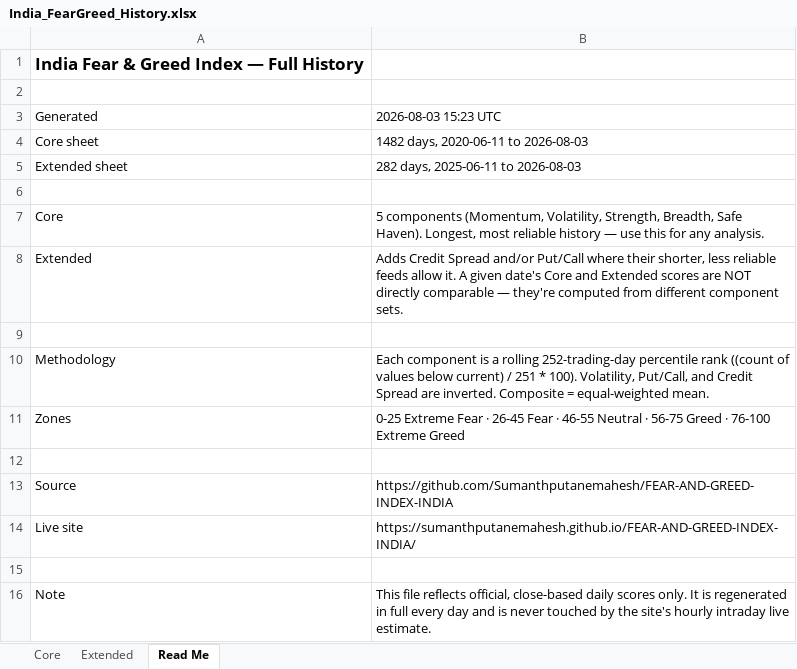
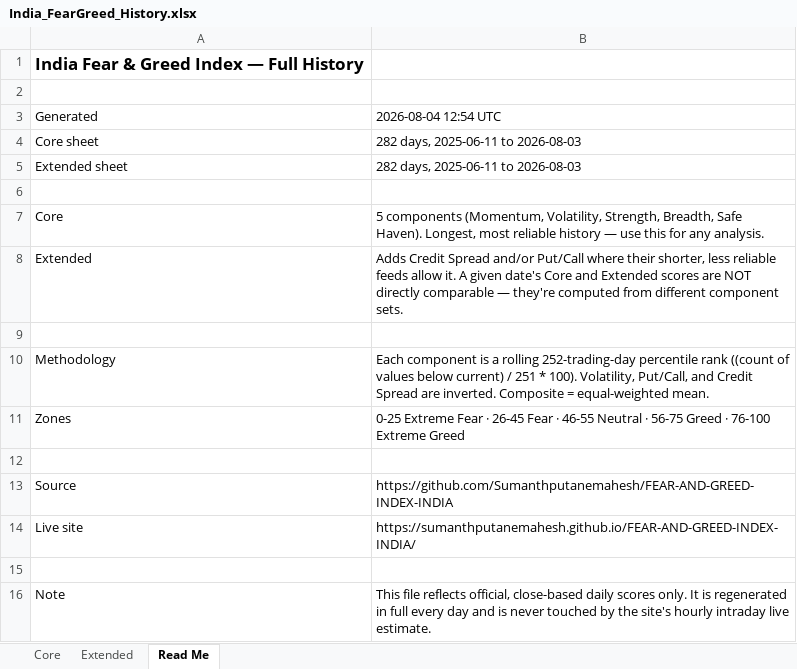
Before and after one commit to Sumanthputanemahesh/FEAR-AND-GREED-INDEX-INDIA, an Excel workbook: docs/data/India_FearGreed_History.xlsx, sheet Read Me, drawn as a sheet; values as stored, in another font and other column widths than the file's, no borders; the diff names each change by its address in the sheet, - before the commit and + after, or states it on an @@ line.

```diff
--- a/docs/data/India_FearGreed_History.xlsx (sheet Read Me)
+++ b/docs/data/India_FearGreed_History.xlsx (sheet Read Me)
-B3: 2026-08-03 15:23 UTC
+B3: 2026-08-04 12:54 UTC
-B4: 1482 days, 2020-06-11 to 2026-08-03
+B4: 282 days, 2025-06-11 to 2026-08-03
```
Also changed, not shown: sheet Core, sheet Extended, 8 other files.
